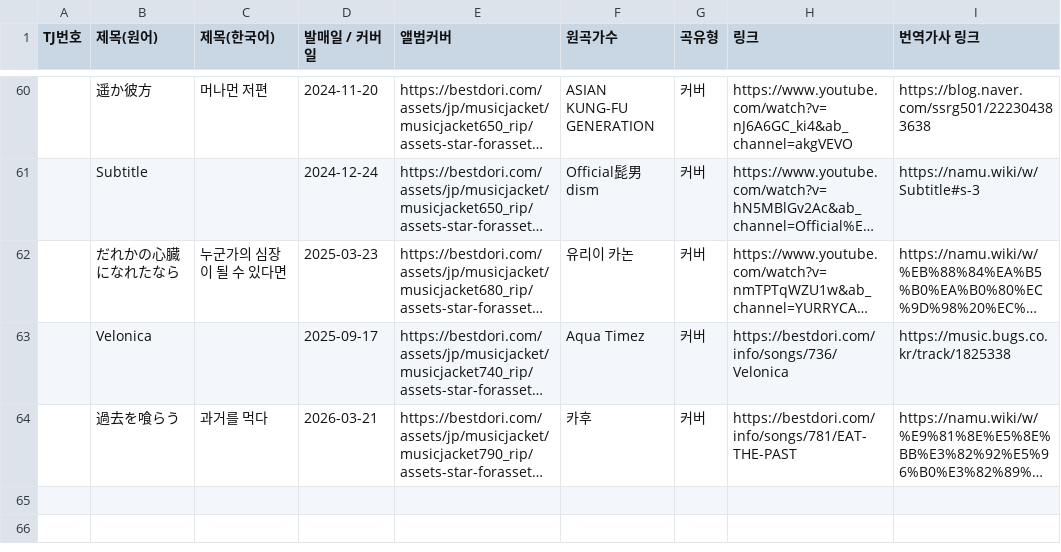
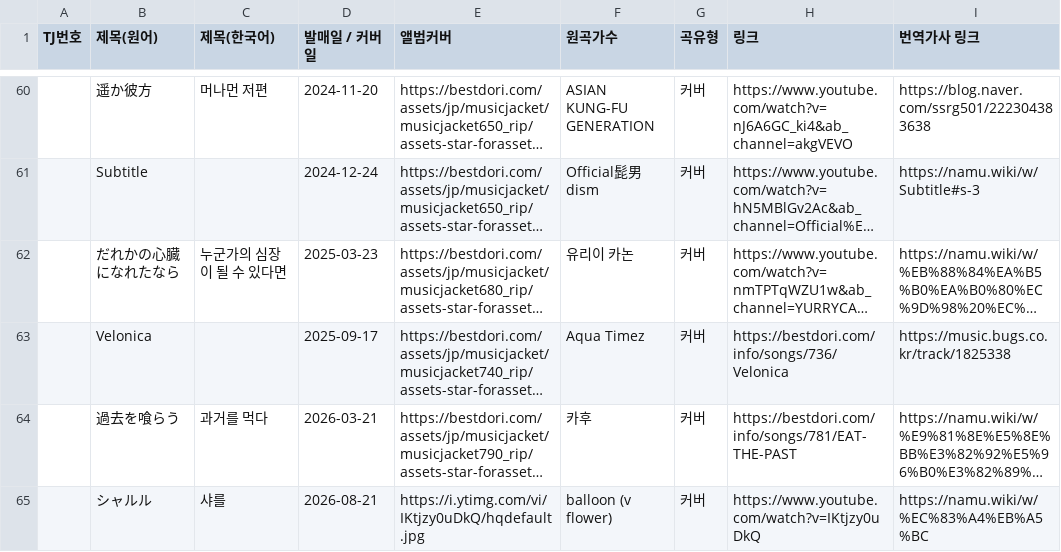
Before and after one commit to bandorigall/bandori_songs.github.io, a CSV file: mygo.csv, drawn as a sheet; only a part is shown, gaps mark what is left out; long unchanged cells end in …; the diff names each change by its address in the sheet, - before the commit and + after, or states it on an @@ line.

Commit message:
발매곡목록: MyGO シャルル / millsage unravel 커버곡 추가 (가사 포함)

```diff
--- a/mygo.csv
+++ b/mygo.csv
+row 65:  | シャルル | 샤를 | 2026-08-21 | https://i.ytimg.com/vi/IKtjzy0uDkQ/hqdefault.jpg | balloon (v flower) | 커버 | https://www.youtube.com/watch?v=IKtjzy0uDkQ | https://namu.wiki/w/%EC%83%A4%EB%A5%BC
```
Also changed, not shown: millsage.csv, 2 other files.
